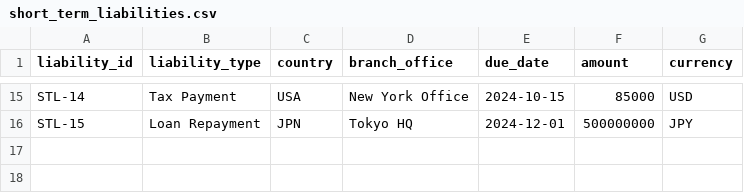
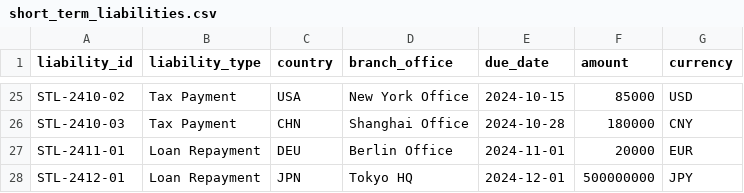
Before and after one commit to yujihama/TreasuryManagement_Agent, a CSV file: data/short_term_liabilities.csv, drawn as a sheet; only a part is shown, gaps mark what is left out; addresses are those after the commit; the diff covers the shown part only; the diff names each change by its address in the sheet, - before the commit and + after, or states it on an @@ line.

```diff
--- a/data/short_term_liabilities.csv
+++ b/data/short_term_liabilities.csv
-A25 (liability_id): STL-14
+A25 (liability_id): STL-2410-02
+row 26: STL-2410-03 | Tax Payment | CHN | Shanghai Office | 2024-10-28 | 180000 | CNY
+row 27: STL-2411-01 | Loan Repayment | DEU | Berlin Office | 2024-11-01 | 20000 | EUR
-A28 (liability_id): STL-15
+A28 (liability_id): STL-2412-01
```
Also changed, not shown: 15 added rows, 5 removed rows and 12 edited cells elsewhere in this file, data/account_balance.csv, data/accounts_payable.csv, 11 other files.
